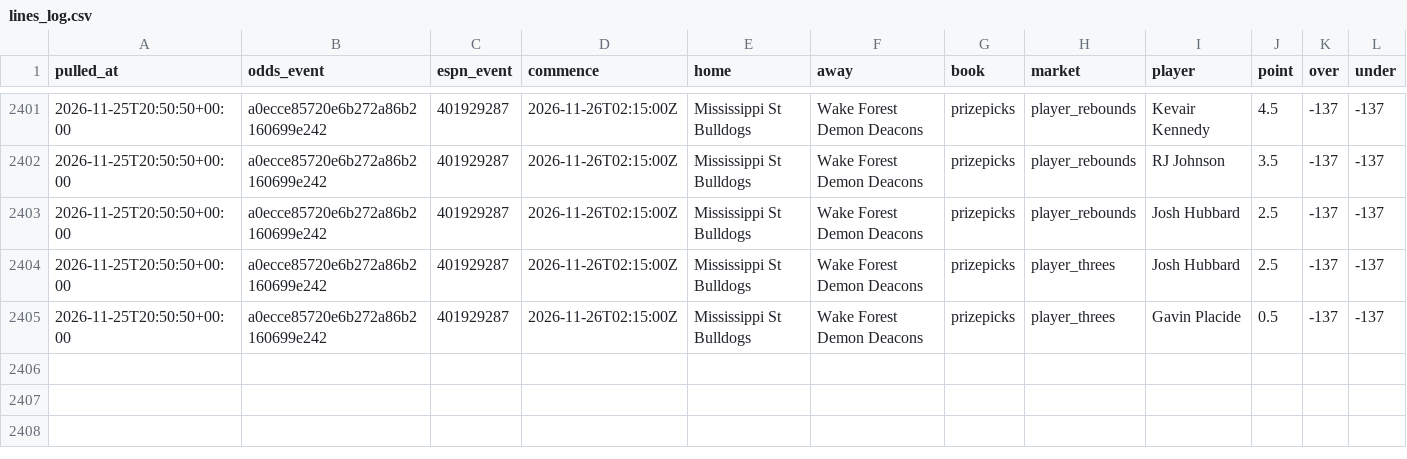
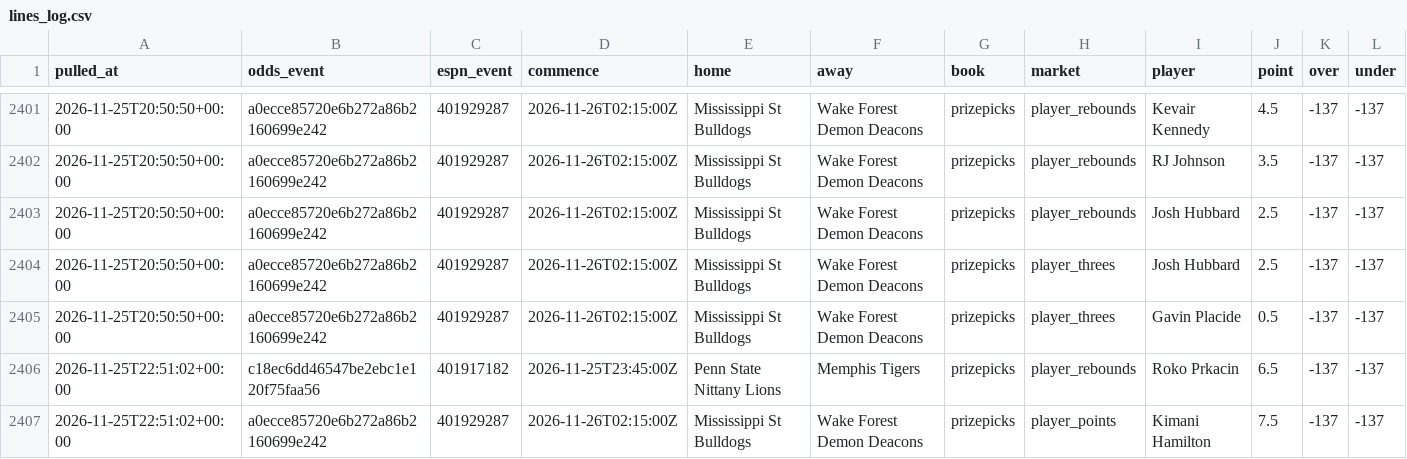
Before and after one commit to jlwin1995-alt/CBB, a CSV file: data/log/lines_log.csv, drawn as a sheet; only a part is shown, gaps mark what is left out; rows hold the shown columns only; the diff names each change by its address in the sheet, - before the commit and + after, or states it on an @@ line.

```diff
--- a/data/log/lines_log.csv
+++ b/data/log/lines_log.csv
+row 2406: 2026-11-25T22:51:02+00:00 | c18ec6dd46547be2ebc1e120f75faa56 | 401917182 | 2026-11-25T23:45:00Z | Penn State Nittany Lions | Memphis Tigers | prizepicks | player_rebounds | Roko Prkacin | 6.5 | -137 | -137
+row 2407: 2026-11-25T22:51:02+00:00 | a0ecce85720e6b272a86b2160699e242 | 401929287 | 2026-11-26T02:15:00Z | Mississippi St Bulldogs | Wake Forest Demon Deacons | prizepicks | player_points | Kimani Hamilton | 7.5 | -137 | -137
```
Also changed, not shown: data/log/credits.csv, data/log/unmatched_events.csv, 8 other files.
